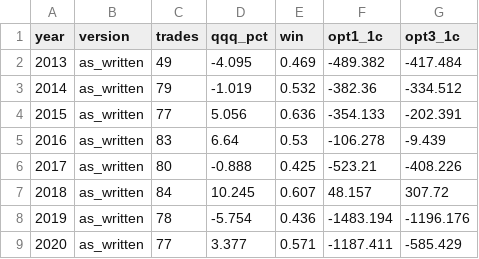
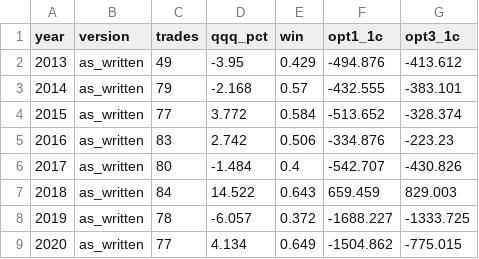
Before and after one commit to SportsSwap/for-claude, a CSV file: pa_lab/results/noise_band/by_year_two_versions.csv, drawn as a sheet; only a part is shown; the diff covers the shown part only.

```diff
--- a/pa_lab/results/noise_band/by_year_two_versions.csv
+++ b/pa_lab/results/noise_band/by_year_two_versions.csv
@@ -1,9 +1,9 @@
 year,version,trades,qqq_pct,win,opt1_1c,opt3_1c
-2013,as_written,49,-4.095,0.469,-489.382,-417.484
-2014,as_written,79,-1.019,0.532,-382.36,-334.512
-2015,as_written,77,5.056,0.636,-354.133,-202.391
-2016,as_written,83,6.64,0.53,-106.278,-9.439
-2017,as_written,80,-0.888,0.425,-523.21,-408.226
-2018,as_written,84,10.245,0.607,48.157,307.72
-2019,as_written,78,-5.754,0.436,-1483.194,-1196.176
-2020,as_written,77,3.377,0.571,-1187.411,-585.429
+2013,as_written,49,-3.95,0.429,-494.876,-413.612
+2014,as_written,79,-2.168,0.57,-432.555,-383.101
+2015,as_written,77,3.772,0.584,-513.652,-328.374
+2016,as_written,83,2.742,0.506,-334.876,-223.23
+2017,as_written,80,-1.484,0.4,-542.707,-430.826
+2018,as_written,84,14.522,0.643,659.459,829.003
+2019,as_written,78,-6.057,0.372,-1688.227,-1333.725
+2020,as_written,77,4.134,0.649,-1504.862,-775.015
```
Also changed, not shown: 74 edited cells elsewhere in this file, pa_lab/results/noise_band/summary_A_daily_atr.csv, pa_lab/results/noise_band/trades_A_daily_atr.csv, 21 other files.
